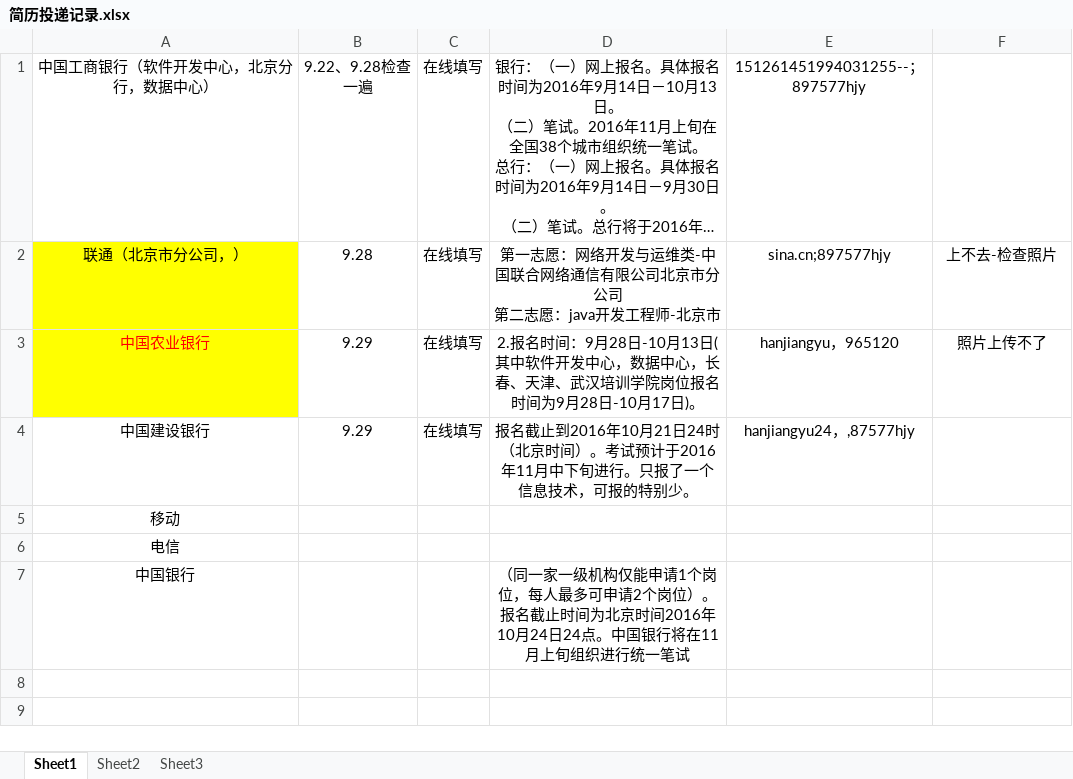
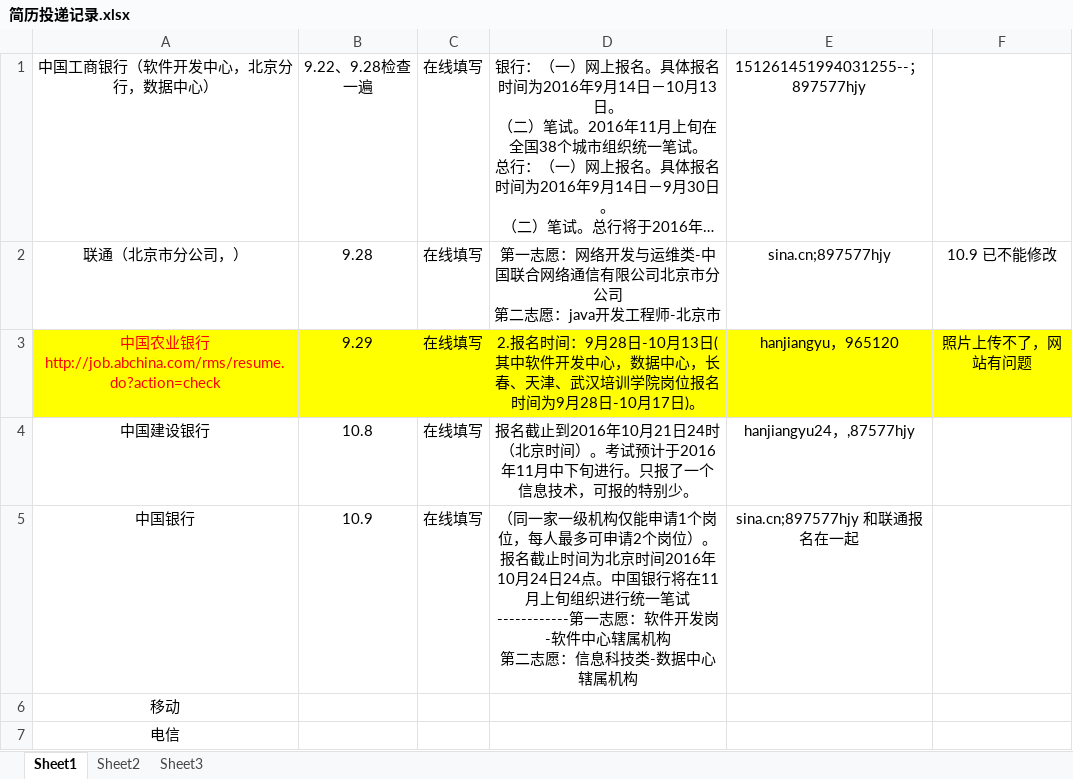
Before and after one commit to hanjiangyu/myRepository, an Excel workbook: job/简历投递记录.xlsx, sheet Sheet1, drawn as a sheet; long unchanged cells end in …; values as stored, in another font and other column widths than the file's, no borders; removed rows and columns are numbered as before the commit, all else as after; ↵ is a line break in a cell; the diff names each change by its address in the sheet, - before the commit and + after, or states it on an @@ line.

```diff
--- a/job/简历投递记录.xlsx (sheet Sheet1)
+++ b/job/简历投递记录.xlsx (sheet Sheet1)
-A2 fill: #FFFF00
+A2 fill: none
-F2: 上不去-检查照片
+F2: 10.9 已不能修改
-A3: 中国农业银行
+A3: 中国农业银行http://job.abchina.com/rms/resume.do?action=check
-B3:F3 fill: none
+B3:F3 fill: #FFFF00
-F3: 照片上传不了
+F3: 照片上传不了，网站有问题
-B4: 9.29
+B4: 10.8
+row 5: 中国银行 | 10.9 | 在线填写 | （同一家一级机构仅能申请1个岗位，每人最多可申请2个岗位）。 ↵ 报名截止时间为北京时间2016年10月24日24点。中国银行将在11月上旬组织进行统一笔试 ------------第一志愿：软件开发岗-软件中心辖属机构 ↵ 第二志愿：信息科技类-数据中心辖属机构 | sina.cn;897577hjy 和联通报名在一起
-row 7: 中国银行 |  |  | （同一家一级机构仅能申请1个岗位，每人最多可申请2个岗位）。 ↵ 报名截止时间为北京时间2016年10月24日24点。中国银行将在11月上旬组织进行统一笔试
```
Also changed, not shown: 2 other files.
